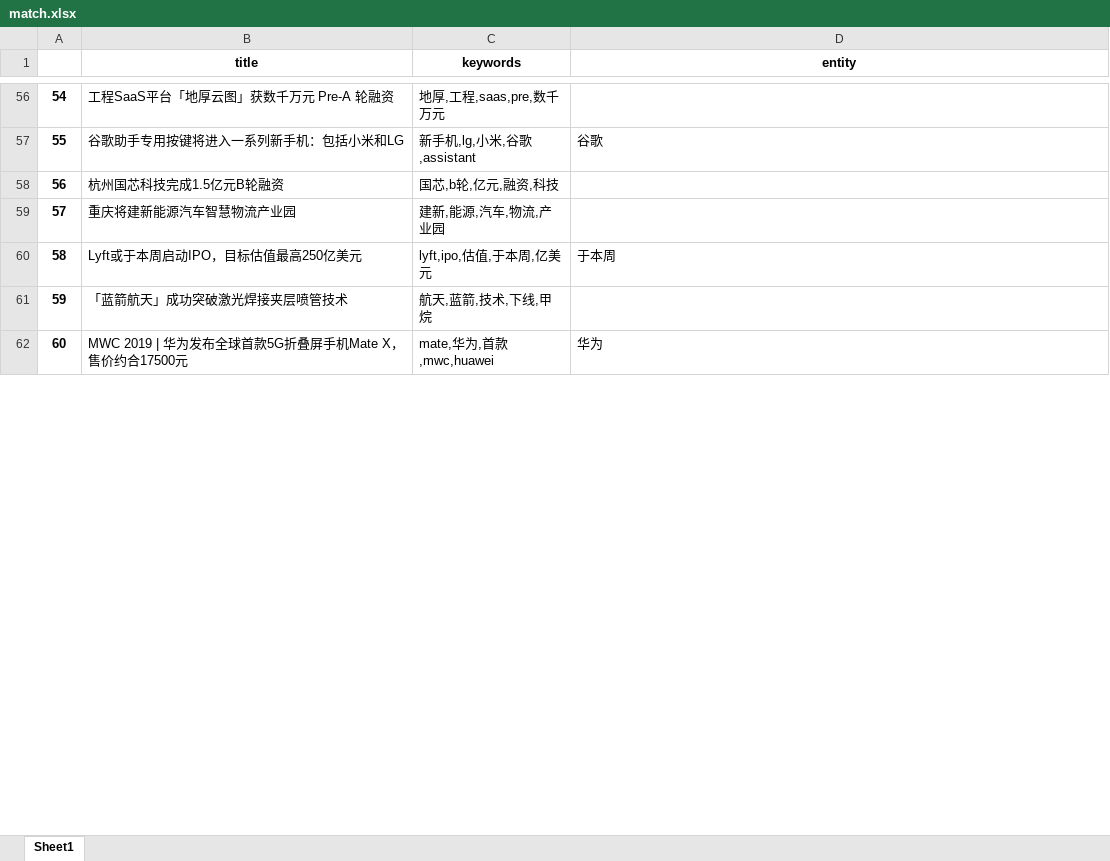
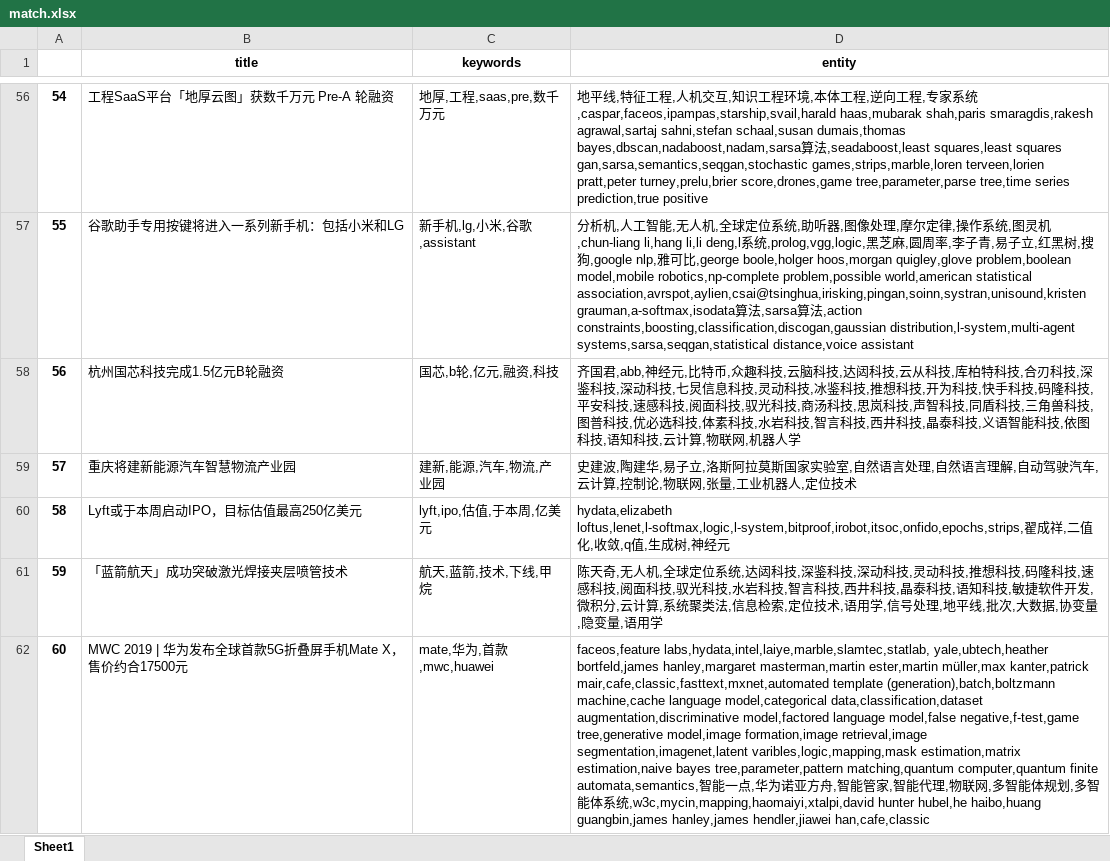
Before and after one commit to Hecate-DynMist/Word-Similarity, an Excel workbook: Output/match.xlsx, sheet Sheet1, drawn as a sheet; only a part is shown, gaps mark what is left out; values as stored, in another font and other column widths than the file's, no borders; the diff covers the shown part only; the diff names each change by its address in the sheet, - before the commit and + after, or states it on an @@ line.

Commit message:
up

```diff
--- a/Output/match.xlsx (sheet Sheet1)
+++ b/Output/match.xlsx (sheet Sheet1)
-D56 (entity): (empty)
+D56 (entity): 地平线,特征工程,人机交互,知识工程环境,本体工程,逆向工程,专家系统,caspar,faceos,ipampas,starship,svail,harald haas,mubarak shah,paris smaragdis,rakesh agrawal,sartaj sahni,stefan schaal,susan dumais,thomas bayes,dbscan,nadaboost,nadam,sarsa算法,seadaboost,least squares,least squares gan,sarsa,semantics,seqgan,stochastic games,strips,marble,loren terveen,lorien pratt,peter turney,prelu,brier score,drones,game tree,parameter,parse tree,time series prediction,true positive
-D57 (entity): 谷歌
+D57 (entity): 分析机,人工智能,无人机,全球定位系统,助听器,图像处理,摩尔定律,操作系统,图灵机,chun-liang li,hang li,li deng,l系统,prolog,vgg,logic,黑芝麻,圆周率,李子青,易子立,红黑树,搜狗,google nlp,雅可比,george boole,holger hoos,morgan quigley,glove problem,boolean model,mobile robotics,np-complete problem,possible world,american statistical association,avrspot,aylien,csai@tsinghua,irisking,pingan,soinn,systran,unisound,kristen grauman,a-softmax,isodata算法,sarsa算法,action constraints,boosting,classification,discogan,gaussian distribution,l-system,multi-agent systems,sarsa,seqgan,statistical distance,voice assistant
-D58 (entity): (empty)
+D58 (entity): 齐国君,abb,神经元,比特币,众趣科技,云脑科技,达闼科技,云从科技,库柏特科技,合刃科技,深鉴科技,深动科技,七炅信息科技,灵动科技,冰鉴科技,推想科技,开为科技,快手科技,码隆科技,平安科技,速感科技,阅面科技,驭光科技,商汤科技,思岚科技,声智科技,同盾科技,三角兽科技,图普科技,优必选科技,体素科技,水岩科技,智言科技,西井科技,晶泰科技,义语智能科技,依图科技,语知科技,云计算,物联网,机器人学
-D59 (entity): (empty)
+D59 (entity): 史建波,陶建华,易子立,洛斯阿拉莫斯国家实验室,自然语言处理,自然语言理解,自动驾驶汽车,云计算,控制论,物联网,张量,工业机器人,定位技术
-D60 (entity): 于本周
+D60 (entity): hydata,elizabeth loftus,lenet,l-softmax,logic,l-system,bitproof,irobot,itsoc,onfido,epochs,strips,翟成祥,二值化,收敛,q值,生成树,神经元
-D61 (entity): (empty)
+D61 (entity): 陈天奇,无人机,全球定位系统,达闼科技,深鉴科技,深动科技,灵动科技,推想科技,码隆科技,速感科技,阅面科技,驭光科技,水岩科技,智言科技,西井科技,晶泰科技,语知科技,敏捷软件开发,微积分,云计算,系统聚类法,信息检索,定位技术,语用学,信号处理,地平线,批次,大数据,协变量,隐变量,语用学
-D62 (entity): 华为
+D62 (entity): faceos,feature labs,hydata,intel,laiye,marble,slamtec,statlab, yale,ubtech,heather bortfeld,james hanley,margaret masterman,martin ester,martin müller,max kanter,patrick mair,cafe,classic,fasttext,mxnet,automated template (generation),batch,boltzmann machine,cache language model,categorical data,classification,dataset augmentation,discriminative model,factored language model,false negative,f-test,game tree,generative model,image formation,image retrieval,image segmentation,imagenet,latent varibles,logic,mapping,mask estimation,matrix estimation,naive bayes tree,parameter,pattern matching,quantum computer,quantum finite automata,semantics,智能一点,华为诺亚方舟,智能管家,智能代理,物联网,多智能体规划,多智能体系统,w3c,mycin,mapping,haomaiyi,xtalpi,david hunter hubel,he haibo,huang guangbin,james hanley,james hendler,jiawei han,cafe,classic
```
Also changed, not shown: 193 edited cells elsewhere in this sheet.
